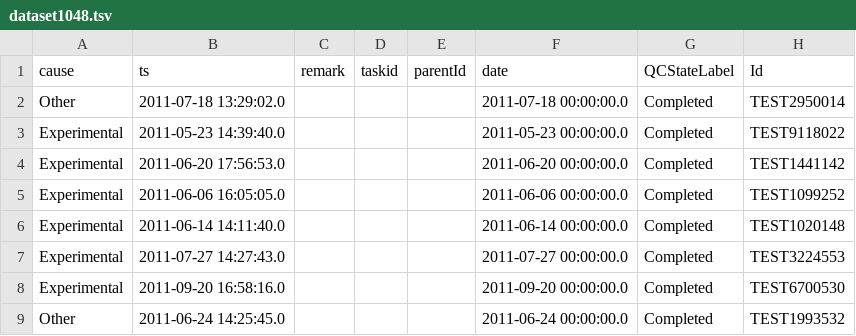
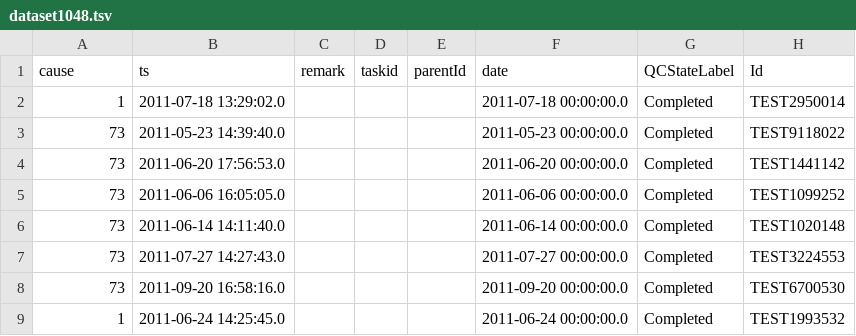
Before and after one commit to LabKey/snprcEHRModules, a TSV file: snprc_ehr/resources/referenceStudy/datasets/dataset1048.tsv, drawn as a sheet; only a part is shown; the diff names each change by its address in the sheet, - before the commit and + after, or states it on an @@ line.

```diff
--- a/snprc_ehr/resources/referenceStudy/datasets/dataset1048.tsv
+++ b/snprc_ehr/resources/referenceStudy/datasets/dataset1048.tsv
-A2 (cause): Other
+A2 (cause): 1
-A3:A8 (cause): Experimental
+A3:A8 (cause): 73
-A9 (cause): Other
+A9 (cause): 1
```
Also changed, not shown: 1 other file.
